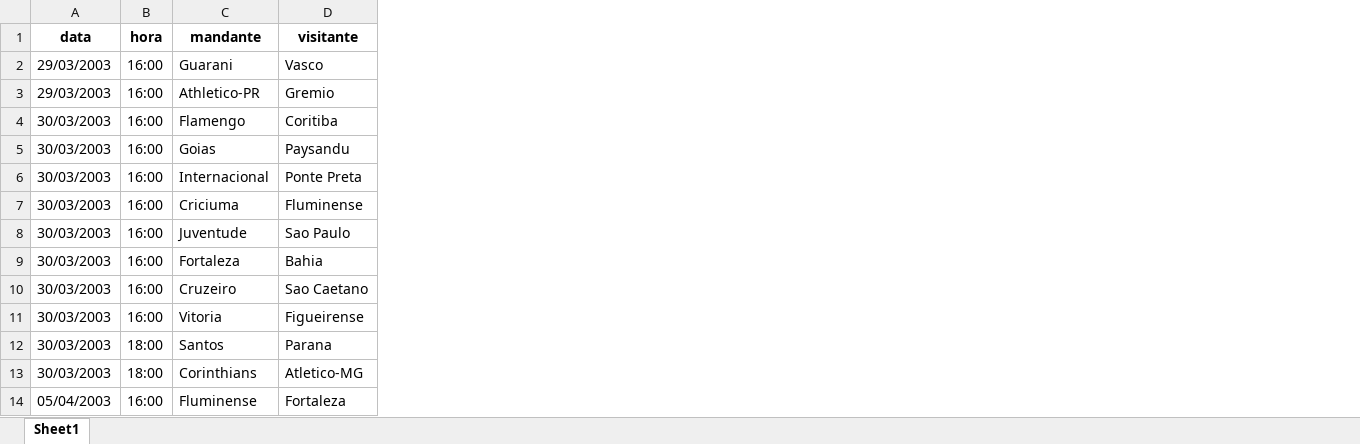
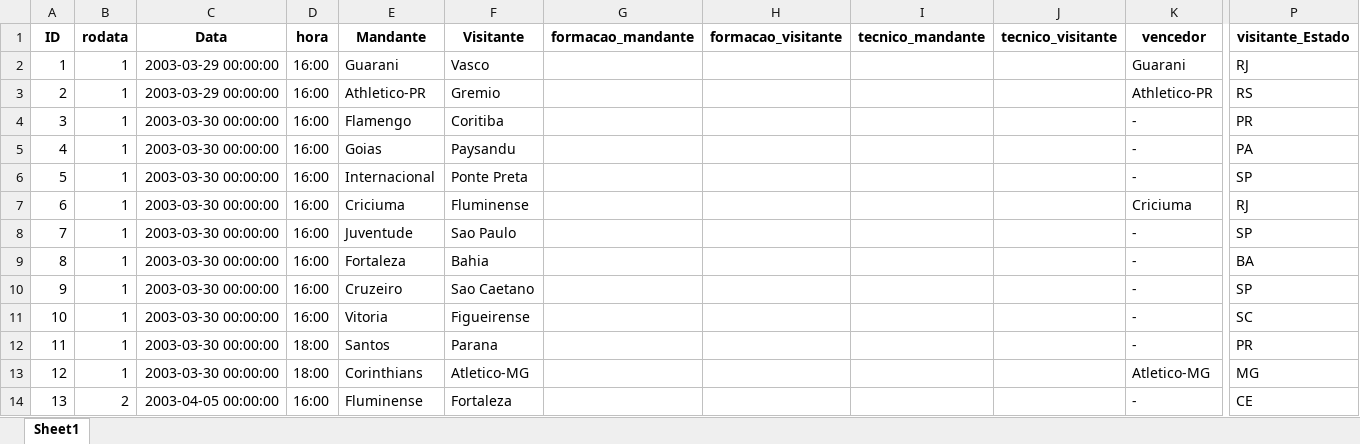
Before and after one commit to joaobotelho20/Brasileirao-Analise, an Excel workbook: 1. Data/Transformed/02_games.xlsx, sheet Sheet1, drawn as a sheet; only a part is shown, gaps mark what is left out; values as stored, in another font and other column widths than the file's, no borders; removed rows and columns are numbered as before the commit, all else as after; the diff names each change by its address in the sheet, - before the commit and + after, or states it on an @@ line.

```diff
--- a/1. Data/Transformed/02_games.xlsx (sheet Sheet1)
+++ b/1. Data/Transformed/02_games.xlsx (sheet Sheet1)
-column A (data), rows 2-14: 29/03/2003 | 29/03/2003 | 30/03/2003 | 30/03/2003 | 30/03/2003 | 30/03/2003 | 30/03/2003 | 30/03/2003 | 30/03/2003 | 30/03/2003 | 30/03/2003 | 30/03/2003 | 05/04/2003
+column A (ID), rows 2-14: 1 | 2 | 3 | 4 | 5 | 6 | 7 | 8 | 9 | 10 | 11 | 12 | 13
+column B (rodata), rows 2-14: 1 | 1 | 1 | 1 | 1 | 1 | 1 | 1 | 1 | 1 | 1 | 1 | 2
+column C (Data), rows 2-14: 2003-03-29 00:00:00 | 2003-03-29 00:00:00 | 2003-03-30 00:00:00 | 2003-03-30 00:00:00 | 2003-03-30 00:00:00 | 2003-03-30 00:00:00 | 2003-03-30 00:00:00 | 2003-03-30 00:00:00 | 2003-03-30 00:00:00 | 2003-03-30 00:00:00 | 2003-03-30 00:00:00 | 2003-03-30 00:00:00 | 2003-04-05 00:00:00
+column G (formacao_mandante), empty
+column H (formacao_visitante), empty
+column I (tecnico_mandante), empty
+column J (tecnico_visitante), empty
+column K (vencedor), rows 2-14: Guarani | Athletico-PR | - | - | - | Criciuma | - | - | - | - | - | Atletico-MG | -
+column P (visitante_Estado), rows 2-14: RJ | RS | PR | PA | SP | RJ | SP | BA | SP | SC | PR | MG | CE
-E1: mandante
+E1: Mandante
-F1: visitante
+F1: Visitante
```
Also changed, not shown: 1. Data/Transformed/03_games.xlsx, 1. Data/Transformed/04_games.xlsx, 23 other files.
